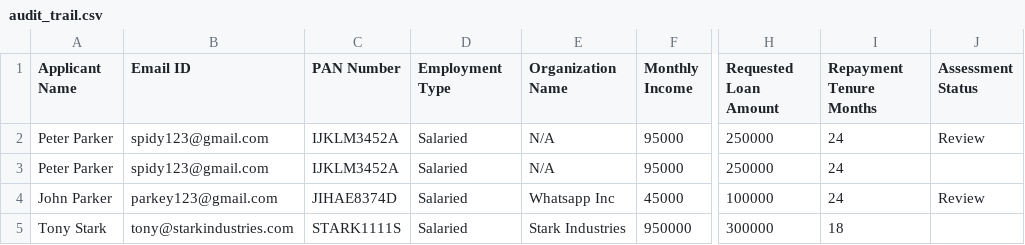
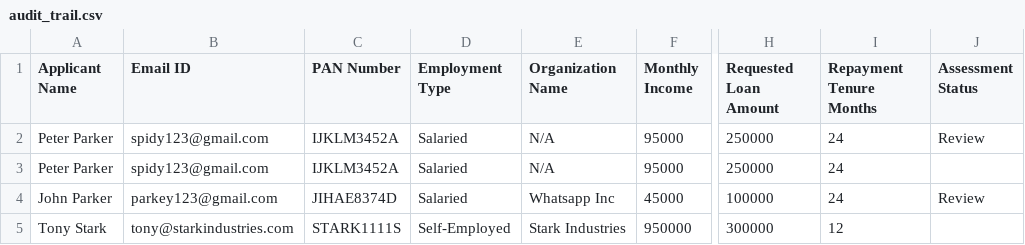
Before and after one commit to roshan-22-web/CrediFlow, a CSV file: audit_trail.csv, drawn as a sheet; only a part is shown, gaps mark what is left out; the diff names each change by its address in the sheet, - before the commit and + after, or states it on an @@ line.

Commit message:
GitOps Ledger Update: Processed ID STARK1111S [Status: Approved]

```diff
--- a/audit_trail.csv
+++ b/audit_trail.csv
-D5 (Employment Type): Salaried
+D5 (Employment Type): Self-Employed
-I5 (Repayment Tenure Months): 18
+I5 (Repayment Tenure Months): 12
```
